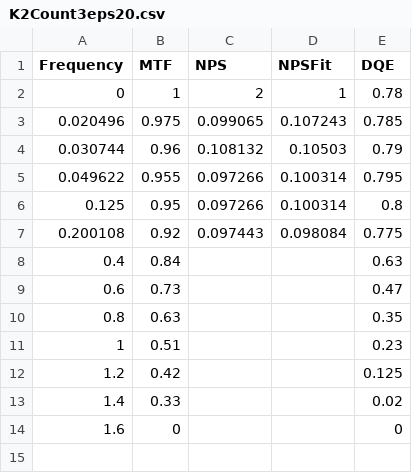
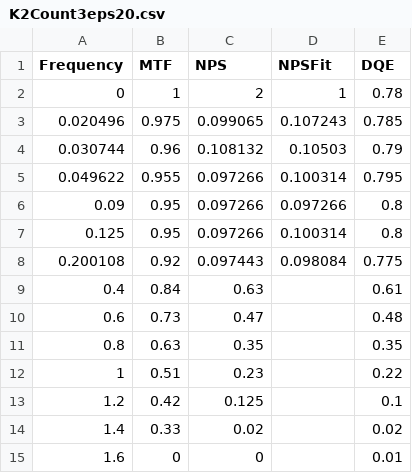
Before and after one commit to PhilippPelz/dptycho, a CSV file: simulation/K2Count3eps20.csv, drawn as a sheet.

```diff
--- a/simulation/K2Count3eps20.csv
+++ b/simulation/K2Count3eps20.csv
@@ -5,10 +5,11 @@ Frequency,MTF,NPS,NPSFit,DQE
 0.049622,0.955,0.097266,0.100314,0.795
+0.09,0.95,0.097266,0.097266,0.8
 0.125,0.95,0.097266,0.100314,0.8
 0.200108,0.92,0.097443,0.098084,0.775
-0.4,0.84,,,0.63
-0.6,0.73,,,0.47
-0.8,0.63,,,0.35
-1,0.51,,,0.23
-1.2,0.42,,,0.125
-1.4,0.33,,,0.02
-1.6,0,,,0
+0.4,0.84,0.63,,0.61
+0.6,0.73,0.47,,0.48
+0.8,0.63,0.35,,0.35
+1,0.51,0.23,,0.22
+1.2,0.42,0.125,,0.1
+1.4,0.33,0.02,,0.02
+1.6,0,0,,0.01
```
Also changed, not shown: 1 other file.
